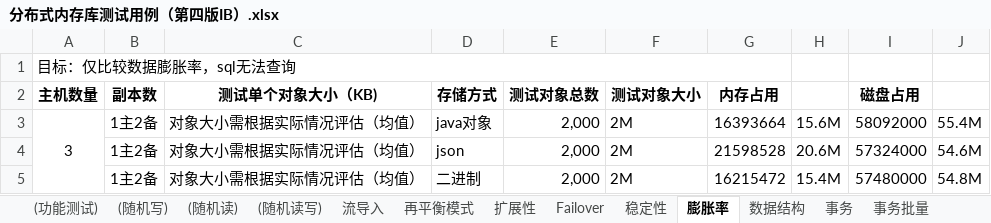
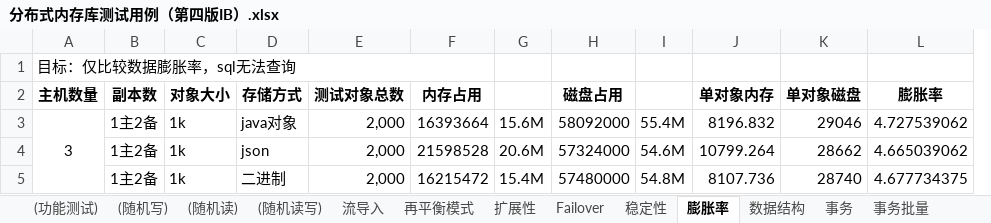
Before and after one commit to pop443/service, an Excel workbook: ignite/性能测试/结果/分布式内存库测试用例（第四版IB）.xlsx, sheet 膨胀率, drawn as a sheet; values as stored, in another font and other column widths than the file's, no borders; removed rows and columns are numbered as before the commit, all else as after; the diff names each change by its address in the sheet, - before the commit and + after, or states it on an @@ line.

```diff
--- a/ignite/性能测试/结果/分布式内存库测试用例（第四版IB）.xlsx (sheet 膨胀率)
+++ b/ignite/性能测试/结果/分布式内存库测试用例（第四版IB）.xlsx (sheet 膨胀率)
-column C (测试单个对象大小（KB)), rows 3-5: all 对象大小需根据实际情况评估（均值）
+column C (对象大小), rows 3-5: all 1k
-column F (测试对象大小), rows 3-5: all 2M
+column J (单对象内存), rows 3-5: 8196.832 | 10799.264 | 8107.736
+column K (单对象磁盘), rows 3-5: 29046 | 28662 | 28740
+column L (膨胀率), rows 3-5: 4.727539062 | 4.665039062 | 4.677734375
```
Also changed, not shown: sheet 数据结构, sheet 事务, charts or pictures, 3 other files.
